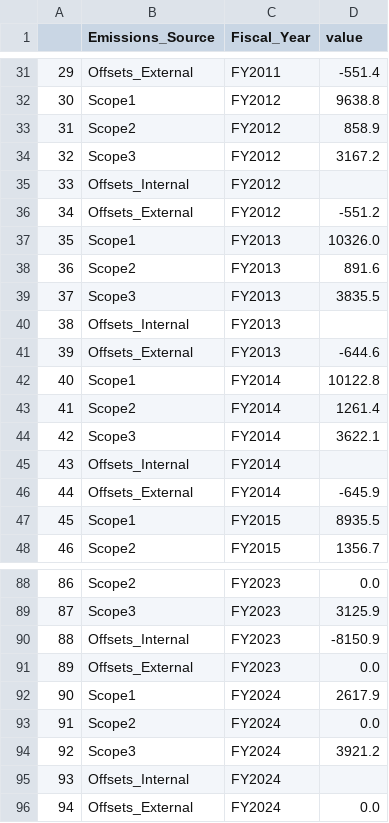
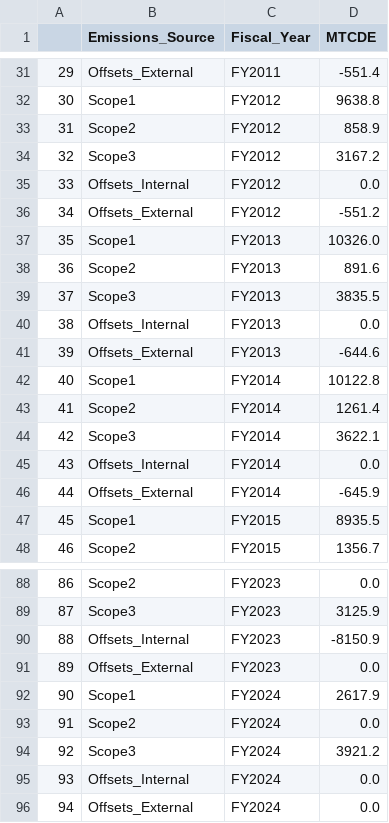
Before and after one commit to jdeen33/ENV_Dash, a CSV file: Data/Tidy/all_scopes.csv, drawn as a sheet; only a part is shown, gaps mark what is left out; the diff covers the shown part only.

```diff
--- a/Data/Tidy/all_scopes.csv
+++ b/Data/Tidy/all_scopes.csv
@@ -1 +1 @@
-,Emissions_Source,Fiscal_Year,value
+,Emissions_Source,Fiscal_Year,MTCDE
@@ -34,3 +34,3 @@
 32,Scope3,FY2012,3167.2
-33,Offsets_Internal,FY2012,
+33,Offsets_Internal,FY2012,0.0
 34,Offsets_External,FY2012,-551.2
@@ -39,3 +39,3 @@
 37,Scope3,FY2013,3835.5
-38,Offsets_Internal,FY2013,
+38,Offsets_Internal,FY2013,0.0
 39,Offsets_External,FY2013,-644.6
@@ -44,3 +44,3 @@
 42,Scope3,FY2014,3622.1
-43,Offsets_Internal,FY2014,
+43,Offsets_Internal,FY2014,0.0
 44,Offsets_External,FY2014,-645.9
@@ -94,3 +94,3 @@
 92,Scope3,FY2024,3921.2
-93,Offsets_Internal,FY2024,
+93,Offsets_Internal,FY2024,0.0
 94,Offsets_External,FY2024,0.0
```
Also changed, not shown: 6 edited cells elsewhere in this file, Data/Tidy/scope1_sums.csv, Data/Tidy/scope2_sums.csv, 17 other files.
